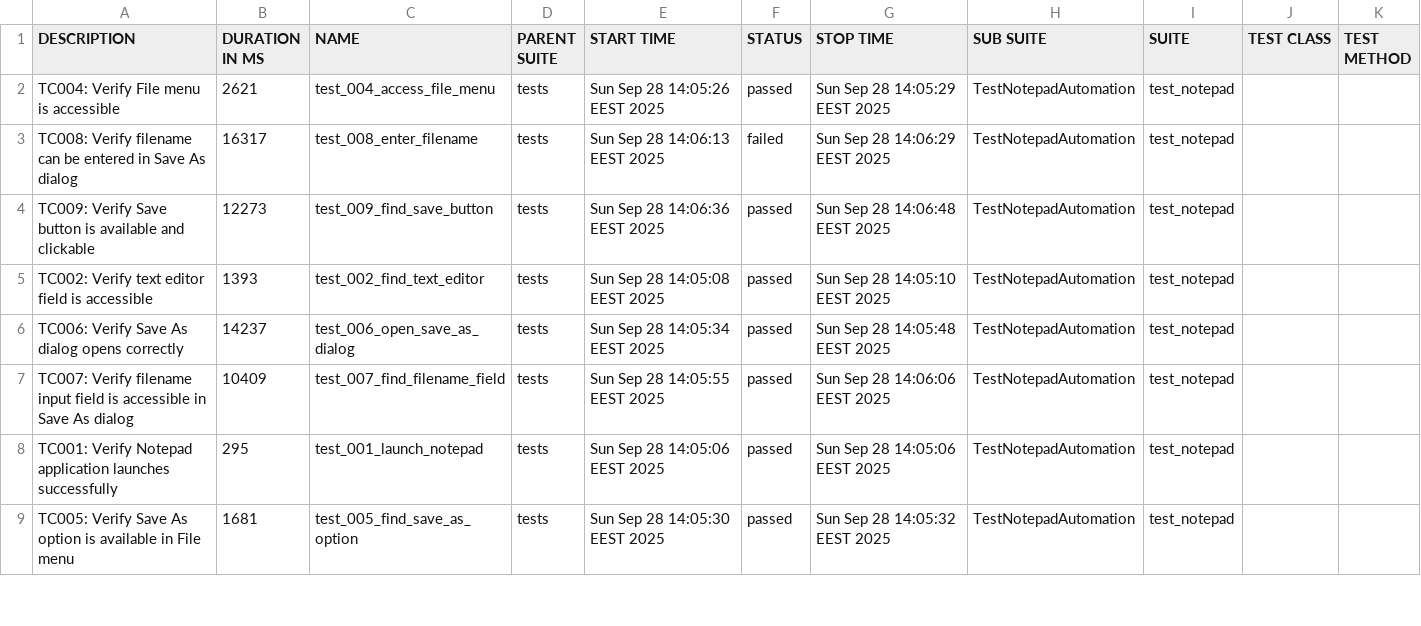
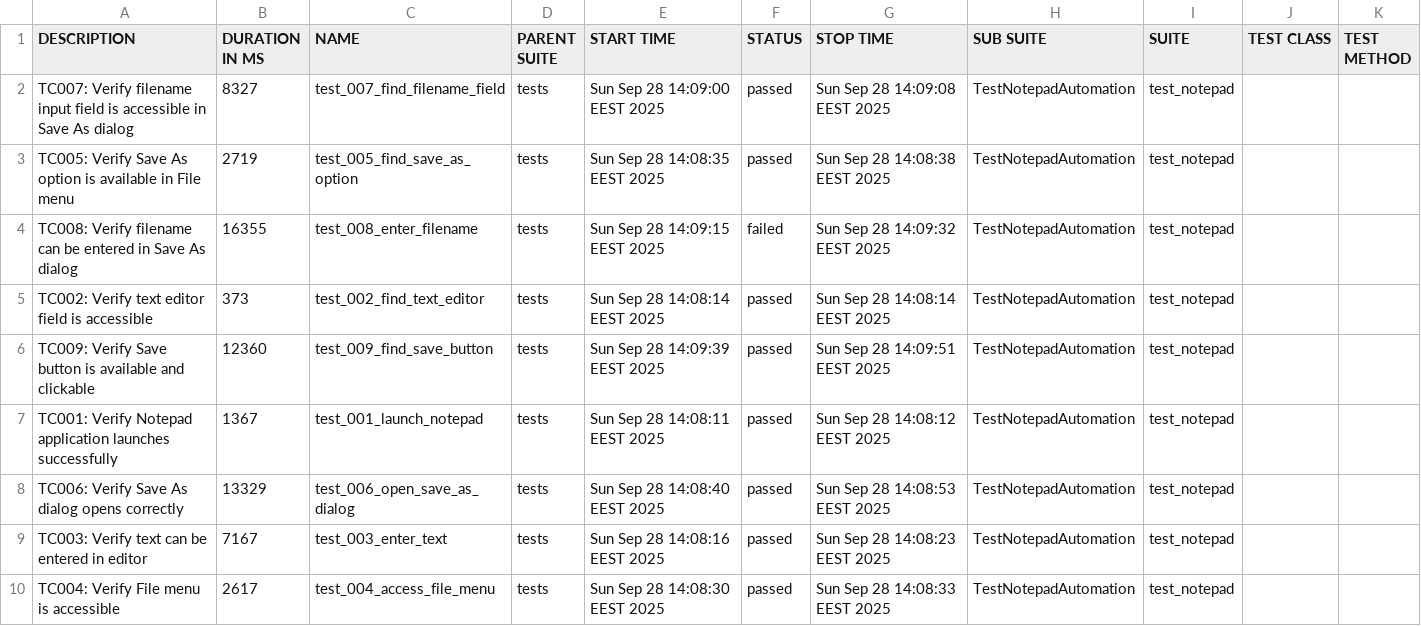
Before and after one commit to teppoaland/git_storage, a CSV file: allure-history/notepad-tests/data/suites.csv, drawn as a sheet; only a part is shown; the diff covers the shown part only.

Commit message:
Update notepad tests and Allure report - Build 20250928.9

```diff
--- a/allure-history/notepad-tests/data/suites.csv
+++ b/allure-history/notepad-tests/data/suites.csv
@@ -1,9 +1,10 @@
 "DESCRIPTION","DURATION IN MS","NAME","PARENT SUITE","START TIME","STATUS","STOP TIME","SUB SUITE","SUITE","TEST CLASS","TEST METHOD"
-"TC004: Verify File menu is accessible","2621","test_004_access_file_menu","tests","Sun Sep 28 14:05:26 EEST 2025","passed","Sun Sep 28 14:05:29 EEST 2025","TestNotepadAutomation","test_notepad","",""
-"TC008: Verify filename can be entered in Save As dialog","16317","test_008_enter_filename","tests","Sun Sep 28 14:06:13 EEST 2025","failed","Sun Sep 28 14:06:29 EEST 2025","TestNotepadAutomation","test_notepad","",""
-"TC009: Verify Save button is available and clickable","12273","test_009_find_save_button","tests","Sun Sep 28 14:06:36 EEST 2025","passed","Sun Sep 28 14:06:48 EEST 2025","TestNotepadAutomation","test_notepad","",""
-"TC002: Verify text editor field is accessible","1393","test_002_find_text_editor","tests","Sun Sep 28 14:05:08 EEST 2025","passed","Sun Sep 28 14:05:10 EEST 2025","TestNotepadAutomation","test_notepad","",""
-"TC006: Verify Save As dialog opens correctly","14237","test_006_open_save_as_dialog","tests","Sun Sep 28 14:05:34 EEST 2025","passed","Sun Sep 28 14:05:48 EEST 2025","TestNotepadAutomation","test_notepad","",""
-"TC007: Verify filename input field is accessible in Save As dialog","10409","test_007_find_filename_field","tests","Sun Sep 28 14:05:55 EEST 2025","passed","Sun Sep 28 14:06:06 EEST 2025","TestNotepadAutomation","test_notepad","",""
-"TC001: Verify Notepad application launches successfully","295","test_001_launch_notepad","tests","Sun Sep 28 14:05:06 EEST 2025","passed","Sun Sep 28 14:05:06 EEST 2025","TestNotepadAutomation","test_notepad","",""
-"TC005: Verify Save As option is available in File menu","1681","test_005_find_save_as_option","tests","Sun Sep 28 14:05:30 EEST 2025","passed","Sun Sep 28 14:05:32 EEST 2025","TestNotepadAutomation","test_notepad","",""
+"TC007: Verify filename input field is accessible in Save As dialog","8327","test_007_find_filename_field","tests","Sun Sep 28 14:09:00 EEST 2025","passed","Sun Sep 28 14:09:08 EEST 2025","TestNotepadAutomation","test_notepad","",""
+"TC005: Verify Save As option is available in File menu","2719","test_005_find_save_as_option","tests","Sun Sep 28 14:08:35 EEST 2025","passed","Sun Sep 28 14:08:38 EEST 2025","TestNotepadAutomation","test_notepad","",""
+"TC008: Verify filename can be entered in Save As dialog","16355","test_008_enter_filename","tests","Sun Sep 28 14:09:15 EEST 2025","failed","Sun Sep 28 14:09:32 EEST 2025","TestNotepadAutomation","test_notepad","",""
+"TC002: Verify text editor field is accessible","373","test_002_find_text_editor","tests","Sun Sep 28 14:08:14 EEST 2025","passed","Sun Sep 28 14:08:14 EEST 2025","TestNotepadAutomation","test_notepad","",""
+"TC009: Verify Save button is available and clickable","12360","test_009_find_save_button","tests","Sun Sep 28 14:09:39 EEST 2025","passed","Sun Sep 28 14:09:51 EEST 2025","TestNotepadAutomation","test_notepad","",""
+"TC001: Verify Notepad application launches successfully","1367","test_001_launch_notepad","tests","Sun Sep 28 14:08:11 EEST 2025","passed","Sun Sep 28 14:08:12 EEST 2025","TestNotepadAutomation","test_notepad","",""
+"TC006: Verify Save As dialog opens correctly","13329","test_006_open_save_as_dialog","tests","Sun Sep 28 14:08:40 EEST 2025","passed","Sun Sep 28 14:08:53 EEST 2025","TestNotepadAutomation","test_notepad","",""
+"TC003: Verify text can be entered in editor","7167","test_003_enter_text","tests","Sun Sep 28 14:08:16 EEST 2025","passed","Sun Sep 28 14:08:23 EEST 2025","TestNotepadAutomation","test_notepad","",""
+"TC004: Verify File menu is accessible","2617","test_004_access_file_menu","tests","Sun Sep 28 14:08:30 EEST 2025","passed","Sun Sep 28 14:08:33 EEST 2025","TestNotepadAutomation","test_notepad","",""
```
Also changed, not shown: 1 removed row and 3 edited cells elsewhere in this file, 38 other files.
